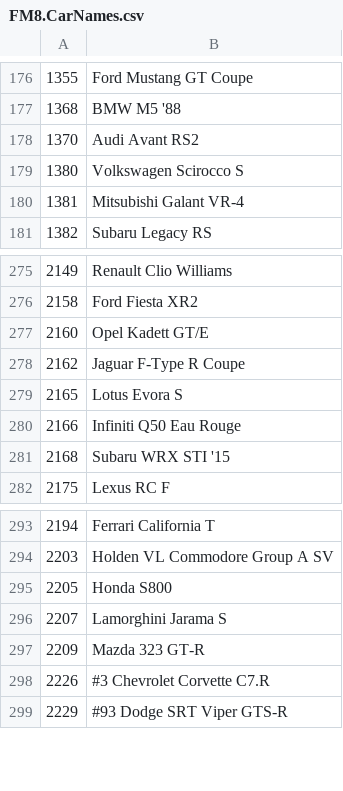
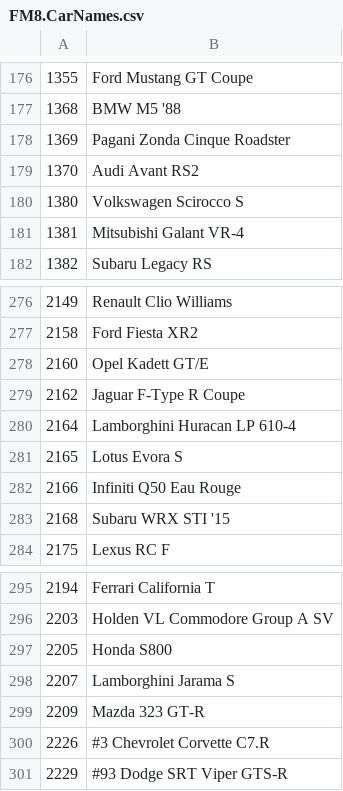
Before and after one commit to Forzurda/ForzaMotorsport2023CarIDs, a CSV file: FM8.CarNames.csv, drawn as a sheet; only a part is shown, gaps mark what is left out.

Commit message:
Update FM8.CarNames.csv
ADD  2164	Lamborghini Huracan LP 610-4
ADD 1369	Pagani Zonda Cinque Roadster
FIX Typo 2207	Lamborghini Jarama S

```diff
--- a/FM8.CarNames.csv
+++ b/FM8.CarNames.csv
@@ -177,2 +177,3 @@
 1368	BMW M5 '88
+1369	Pagani Zonda Cinque Roadster
 1370	Audi Avant RS2
@@ -278,2 +279,3 @@
 2162	Jaguar F-Type R Coupe
+2164	Lamborghini Huracan LP 610-4
 2165	Lotus Evora S
@@ -295,3 +297,3 @@
 2205	Honda S800
-2207	Lamorghini Jarama S
+2207	Lamborghini Jarama S
 2209	Mazda 323 GT-R
```
